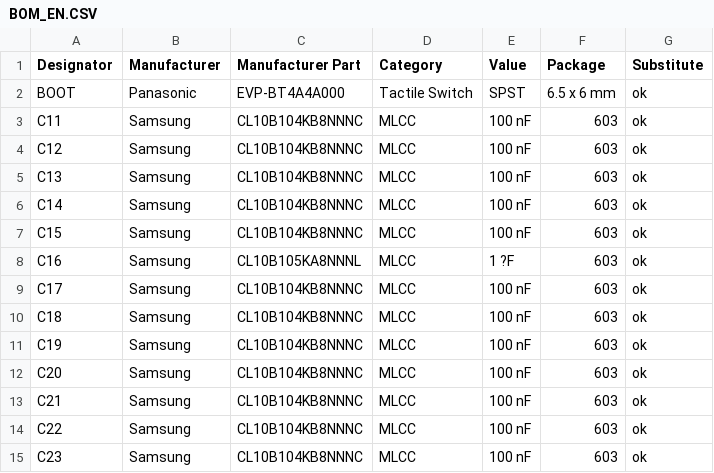
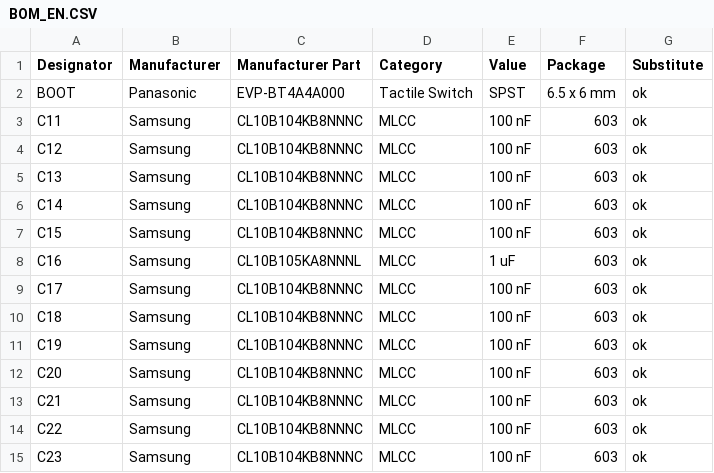
Before and after one commit to mkultr44/VT-AMP, a CSV file: BOM_EN.CSV, drawn as a sheet; only a part is shown; the diff covers the shown part only.

```diff
--- a/BOM_EN.CSV
+++ b/BOM_EN.CSV
@@ -7,3 +7,3 @@ C14,Samsung,CL10B104KB8NNNC,MLCC,100 nF,603,ok
 C15,Samsung,CL10B104KB8NNNC,MLCC,100 nF,603,ok
-C16,Samsung,CL10B105KA8NNNL,MLCC,1 ?F,603,ok
+C16,Samsung,CL10B105KA8NNNL,MLCC,1 uF,603,ok
 C17,Samsung,CL10B104KB8NNNC,MLCC,100 nF,603,ok
```
Also changed, not shown: 36 edited cells elsewhere in this file.
